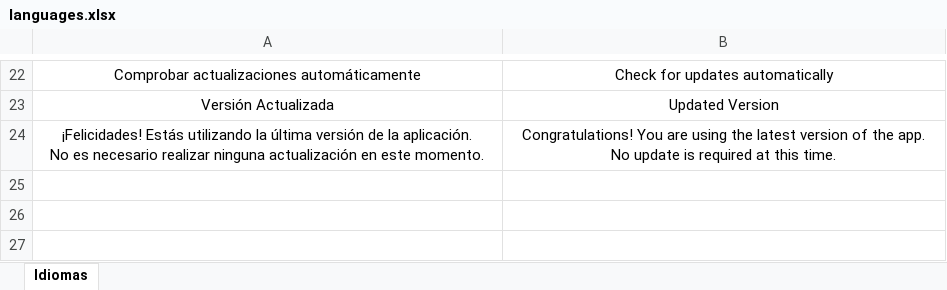
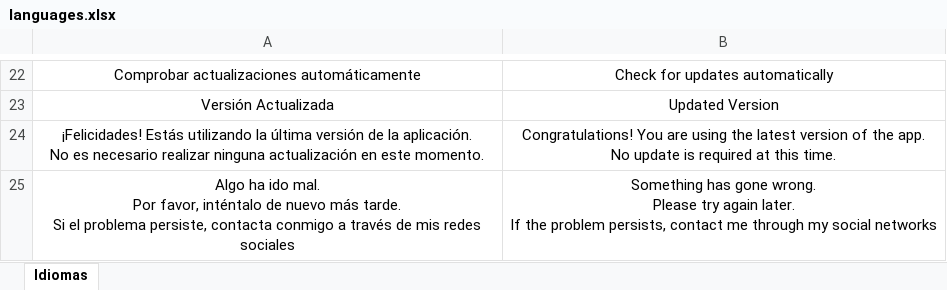
Before and after one commit to RaulCatalinas/EasyViewer, an Excel workbook: config/languages.xlsx, sheet Idiomas, drawn as a sheet; only a part is shown, gaps mark what is left out; values as stored, in another font and other column widths than the file's, no borders; ↵ is a line break in a cell; the diff names each change by its address in the sheet, - before the commit and + after, or states it on an @@ line.

```diff
--- a/config/languages.xlsx (sheet Idiomas)
+++ b/config/languages.xlsx (sheet Idiomas)
+row 25: Algo ha ido mal. ↵ Por favor, inténtalo de nuevo más tarde. ↵ Si el problema persiste, contacta conmigo a través de mis redes sociales | Something has gone wrong. ↵ Please try again later. ↵ If the problem persists, contact me through my social networks
```
Also changed, not shown: 2 other files.
